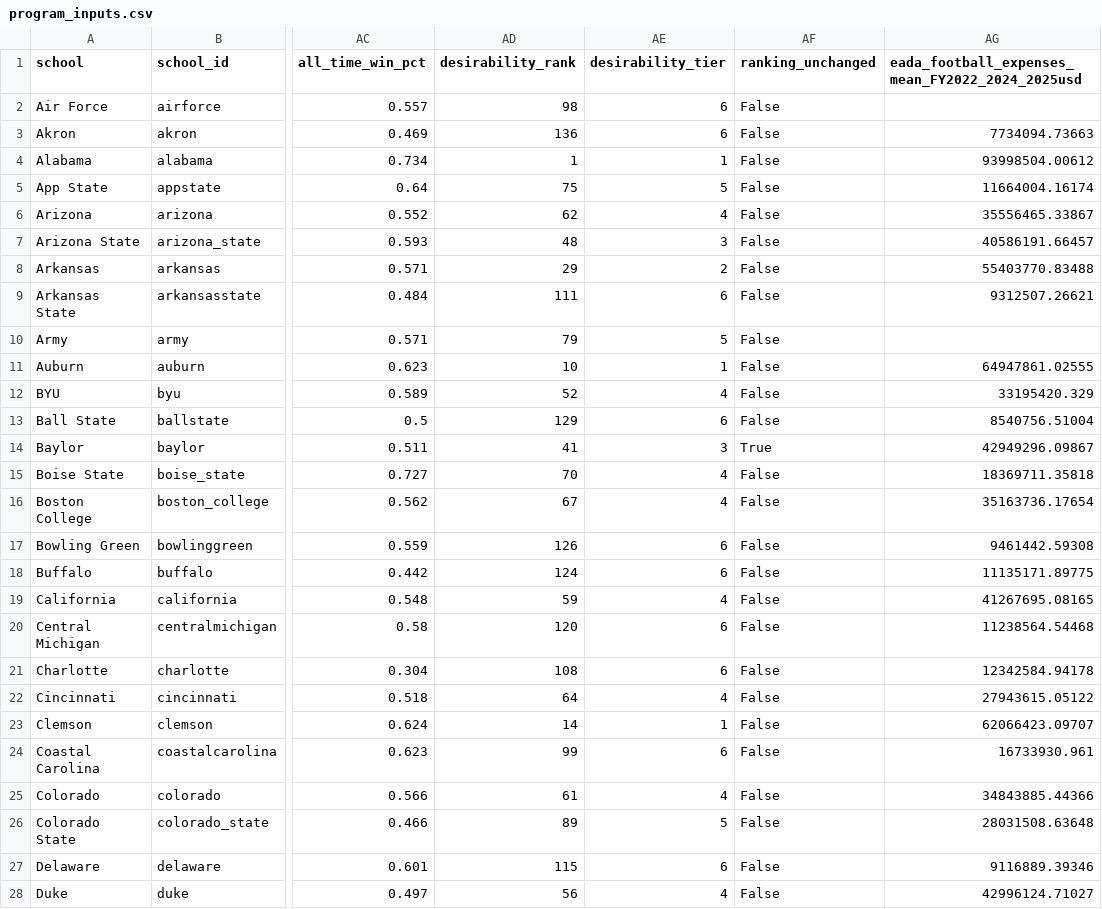
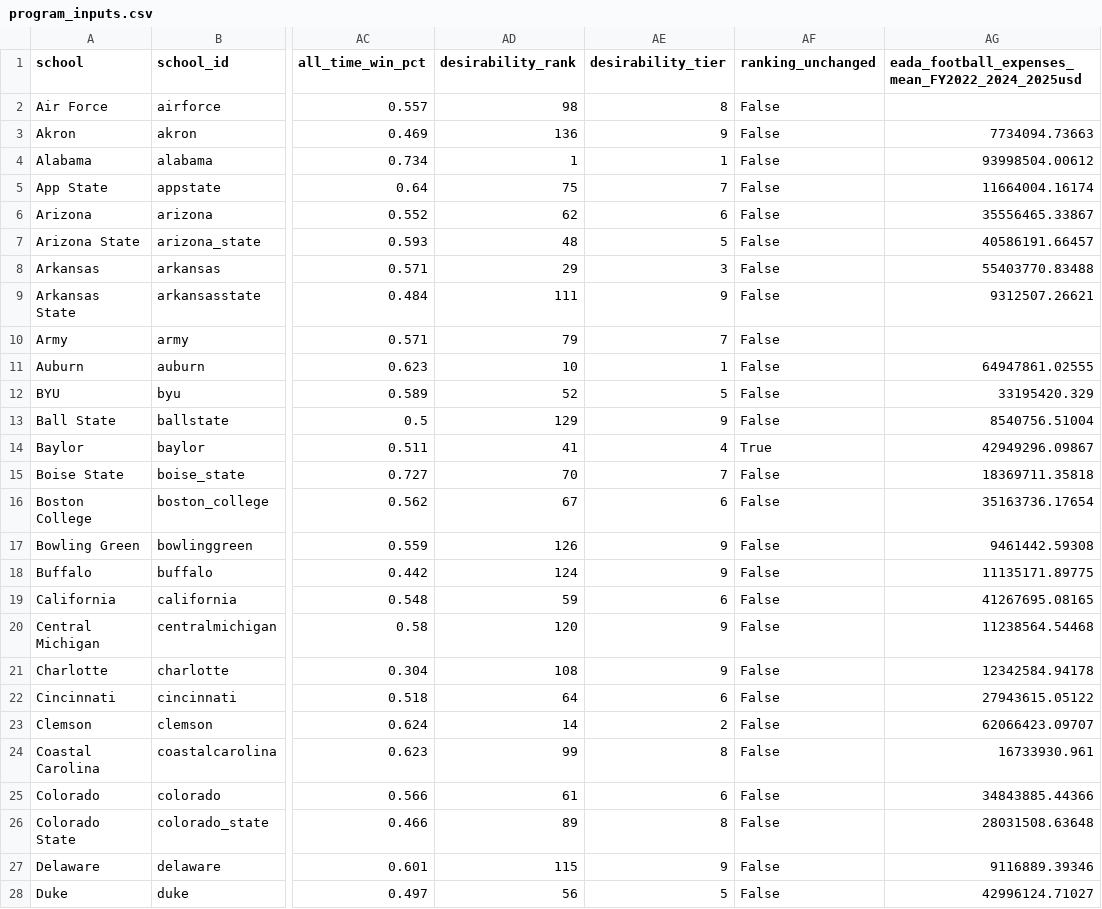
Before and after one commit to terrapinalytics/terrapinalytics.github.io, a CSV file: assets/coaching/program_inputs.csv, drawn as a sheet; only a part is shown, gaps mark what is left out; the diff covers the shown part only; the diff names each change by its address in the sheet, - before the commit and + after, or states it on an @@ line.

Commit message:
Restore finer tiers across Power Four coaching jobs

```diff
--- a/assets/coaching/program_inputs.csv
+++ b/assets/coaching/program_inputs.csv
-AE2 (desirability_tier): 6
+AE2 (desirability_tier): 8
-AE3 (desirability_tier): 6
+AE3 (desirability_tier): 9
-AE5 (desirability_tier): 5
+AE5 (desirability_tier): 7
-AE6 (desirability_tier): 4
+AE6 (desirability_tier): 6
-AE7 (desirability_tier): 3
+AE7 (desirability_tier): 5
-AE8 (desirability_tier): 2
+AE8 (desirability_tier): 3
-AE9 (desirability_tier): 6
+AE9 (desirability_tier): 9
-AE10 (desirability_tier): 5
+AE10 (desirability_tier): 7
-AE12 (desirability_tier): 4
+AE12 (desirability_tier): 5
-AE13 (desirability_tier): 6
+AE13 (desirability_tier): 9
-AE14 (desirability_tier): 3
+AE14 (desirability_tier): 4
-AE15 (desirability_tier): 4
+AE15 (desirability_tier): 7
-AE16 (desirability_tier): 4
+AE16 (desirability_tier): 6
-AE17:AE18 (desirability_tier): 6
+AE17:AE18 (desirability_tier): 9
-AE19 (desirability_tier): 4
+AE19 (desirability_tier): 6
-AE20:AE21 (desirability_tier): 6
+AE20:AE21 (desirability_tier): 9
-AE22 (desirability_tier): 4
+AE22 (desirability_tier): 6
-AE23 (desirability_tier): 1
+AE23 (desirability_tier): 2
-AE24 (desirability_tier): 6
+AE24 (desirability_tier): 8
-AE25 (desirability_tier): 4
+AE25 (desirability_tier): 6
-AE26 (desirability_tier): 5
+AE26 (desirability_tier): 8
-AE27 (desirability_tier): 6
+AE27 (desirability_tier): 9
-AE28 (desirability_tier): 4
+AE28 (desirability_tier): 5
```
Also changed, not shown: 98 edited cells elsewhere in this file, assets/coaching/program_rankings.csv, 7 other files.
